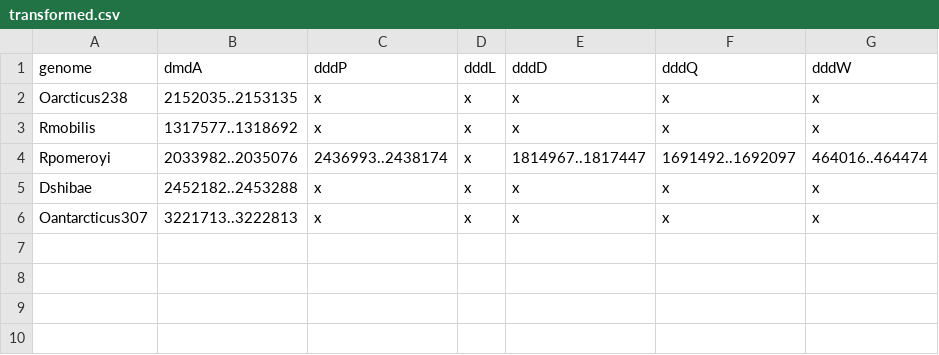
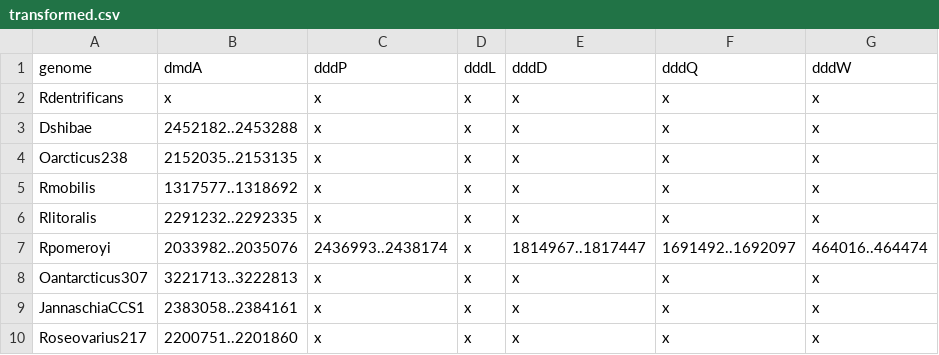
Before and after one commit to mgarcia7/be562-project, a CSV file: transformed.csv, drawn as a sheet.

Commit message:
reorganized genome files and updated transformed.cv

```diff
--- a/transformed.csv
+++ b/transformed.csv
@@ -1,6 +1,10 @@
 genome,dmdA,dddP,dddL,dddD,dddQ,dddW
+Rdentrificans,x,x,x,x,x,x
+Dshibae,2452182..2453288,x,x,x,x,x
 Oarcticus238,2152035..2153135,x,x,x,x,x
 Rmobilis,1317577..1318692,x,x,x,x,x
+Rlitoralis,2291232..2292335,x,x,x,x,x
 Rpomeroyi,2033982..2035076,2436993..2438174,x,1814967..1817447,1691492..1692097,464016..464474
-Dshibae,2452182..2453288,x,x,x,x,x
 Oantarcticus307,3221713..3222813,x,x,x,x,x
+JannaschiaCCS1,2383058..2384161,x,x,x,x,x
+Roseovarius217,2200751..2201860,x,x,x,x,x
```
Also changed, not shown: 11 other files.
